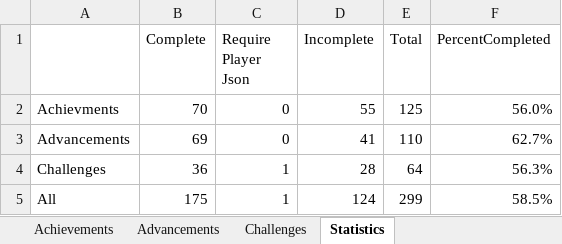
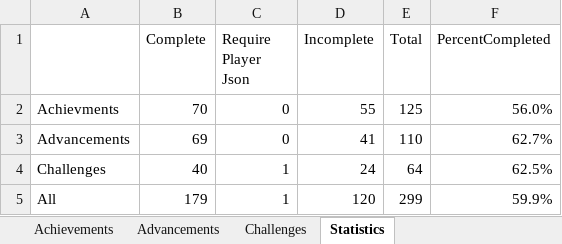
Before and after one commit to RavinMaddHatter/BedrockStatsAndAchievements, an Excel workbook: lookupData/en.xlsx, sheet Statistics, drawn as a sheet; values as stored, in another font and other column widths than the file's, no borders; the diff names each change by its address in the sheet, - before the commit and + after, or states it on an @@ line.

```diff
--- a/lookupData/en.xlsx (sheet Statistics)
+++ b/lookupData/en.xlsx (sheet Statistics)
-B4 (Complete): 36
+B4 (Complete): 40
-D4 (Incomplete): 28
+D4 (Incomplete): 24
-F4 (PercentCompleted): 56.3%
+F4 (PercentCompleted): 62.5%
-B5 (Complete): 175
+B5 (Complete): 179
-D5 (Incomplete): 124
+D5 (Incomplete): 120
-F5 (PercentCompleted): 58.5%
+F5 (PercentCompleted): 59.9%
```
Also changed, not shown: sheet Challenges, 2 other files.
